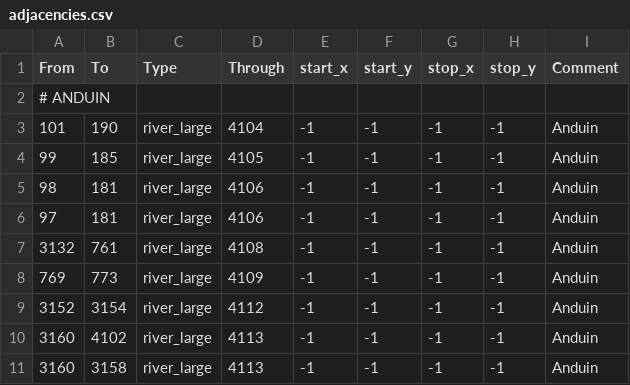
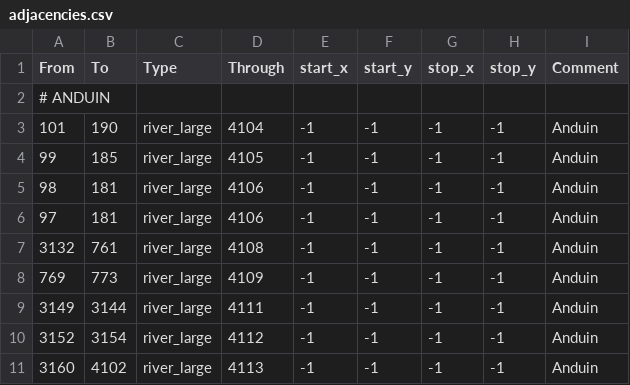
Before and after one commit to terrapass/RealmsInExile-CI-Prototype, a CSV file: LotRRealmsInExileDev/map_data/adjacencies.csv, drawn as a sheet; only a part is shown; the shorter side is filled out with more unchanged rows.

Commit message:
Reworked Upper Anduin titles, added Rowanhold

```diff
--- a/LotRRealmsInExileDev/map_data/adjacencies.csv
+++ b/LotRRealmsInExileDev/map_data/adjacencies.csv
@@ -8,2 +8,3 @@ From;To;Type;Through;start_x;start_y;stop_x;stop_y;Comment
 769;773;river_large;4109;-1;-1;-1;-1;Anduin
+3149;3144;river_large;4111;-1;-1;-1;-1;Anduin
 3152;3154;river_large;4112;-1;-1;-1;-1;Anduin
```
Also changed, not shown: 11 other files.
